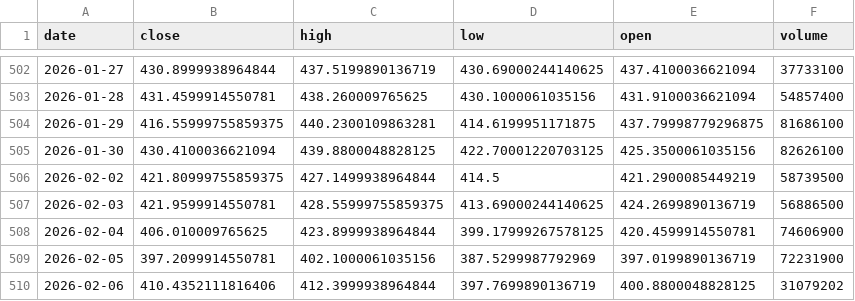
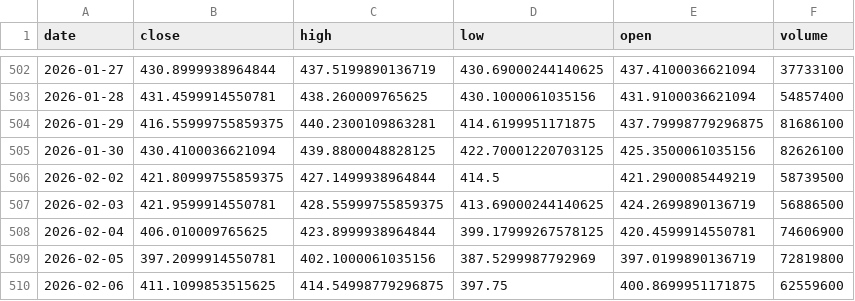
Before and after one commit to chenzhiguo/quant-trading, a CSV file: data/history/TSLA_US.csv, drawn as a sheet; only a part is shown, gaps mark what is left out.

```diff
--- a/data/history/TSLA_US.csv
+++ b/data/history/TSLA_US.csv
@@ -508,3 +508,3 @@ date,close,high,low,open,volume
 2026-02-04,406.010009765625,423.8999938964844,399.17999267578125,420.4599914550781,74606900
-2026-02-05,397.2099914550781,402.1000061035156,387.5299987792969,397.0199890136719,72231900
-2026-02-06,410.4352111816406,412.3999938964844,397.7699890136719,400.8800048828125,31079202
+2026-02-05,397.2099914550781,402.1000061035156,387.5299987792969,397.0199890136719,72819800
+2026-02-06,411.1099853515625,414.54998779296875,397.75,400.8699951171875,62559600
```
Also changed, not shown: data/history/AMD_US.csv, data/history/CRM_US.csv, 25 other files.
